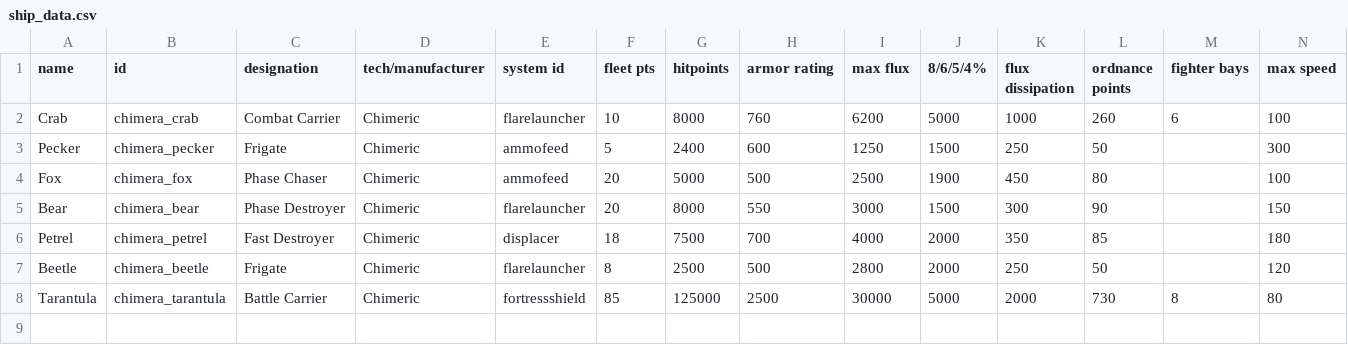
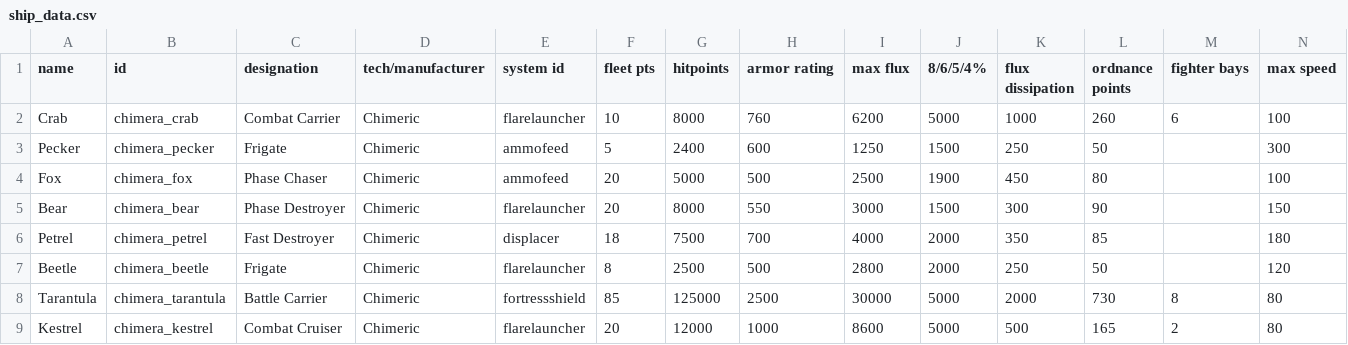
Before and after one commit to martinlyra/starsector_chimeric_tech, a CSV file: data/hulls/ship_data.csv, drawn as a sheet; only a part is shown; rows hold the shown columns only; the diff names each change by its address in the sheet, - before the commit and + after, or states it on an @@ line.

Commit message:
Add Kestrel crusier

```diff
--- a/data/hulls/ship_data.csv
+++ b/data/hulls/ship_data.csv
+row 9: Kestrel | chimera_kestrel | Combat Cruiser | Chimeric | flarelauncher | 20 | 12000 | 1000 | 8600 | 5000 | 500 | 165 | 2 | 80
```
Also changed, not shown: 4 other files.
